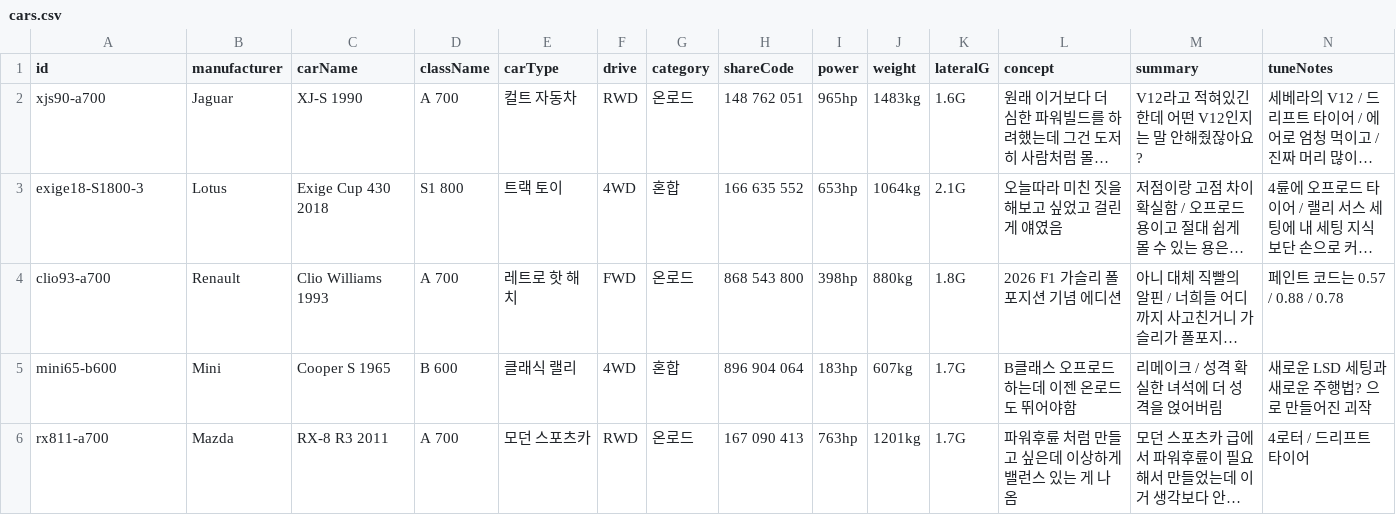
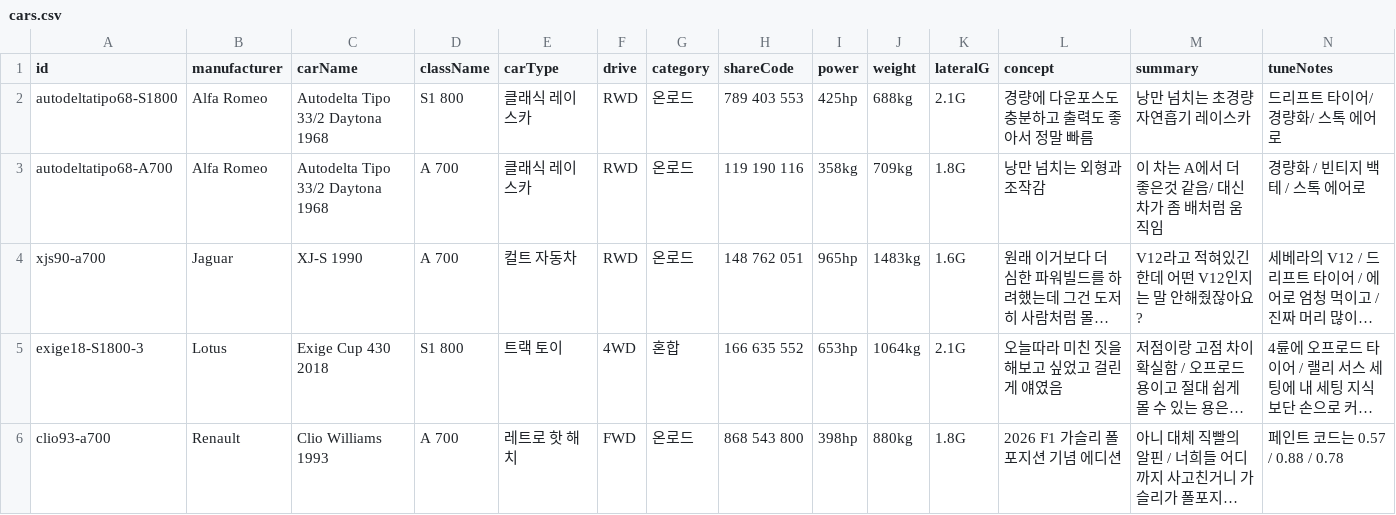
Before and after one commit to Lepe1210/forza6-tuning-archive-lepe, a CSV file: data/cars.csv, drawn as a sheet; only a part is shown; the shorter side is filled out with more unchanged rows; long unchanged cells end in …; rows hold the shown columns only; the diff names each change by its address in the sheet, - before the commit and + after, or states it on an @@ line.

```diff
--- a/data/cars.csv
+++ b/data/cars.csv
+row 2: autodeltatipo68-S1800 | Alfa Romeo | Autodelta Tipo 33/2 Daytona 1968 | S1 800 | 클래식 레이스카 | RWD | 온로드 | 789 403 553 | 425hp | 688kg | 2.1G | 경량에 다운포스도 충분하고 출력도 좋아서 정말 빠름 | 낭만 넘치는 초경량 자연흡기 레이스카 | 드리프트 타이어/ 경량화/ 스톡 에어로
+row 3: autodeltatipo68-A700 | Alfa Romeo | Autodelta Tipo 33/2 Daytona 1968 | A 700 | 클래식 레이스카 | RWD | 온로드 | 119 190 116 | 358kg | 709kg | 1.8G | 낭만 넘치는 외형과 조작감 | 이 차는 A에서 더 좋은것 같음/ 대신 차가 좀 배처럼 움직임 | 경량화 / 빈티지 백테 / 스톡 에어로
```
Also changed, not shown: 2 other files.
